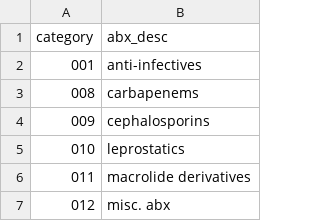
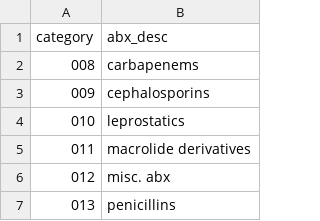
Before and after one commit to swo/namcs_drugs, a TSV file: parse/drug_codes/abx_codes.tsv, drawn as a sheet; only a part is shown; the shorter side is filled out with more unchanged rows; the diff names each change by its address in the sheet, - before the commit and + after, or states it on an @@ line.

```diff
--- a/parse/drug_codes/abx_codes.tsv
+++ b/parse/drug_codes/abx_codes.tsv
-row 2: 001 | anti-infectives
```
Also changed, not shown: parse/column_specs_2011.tsv, parse/column_specs_2012.tsv, 4 other files.
